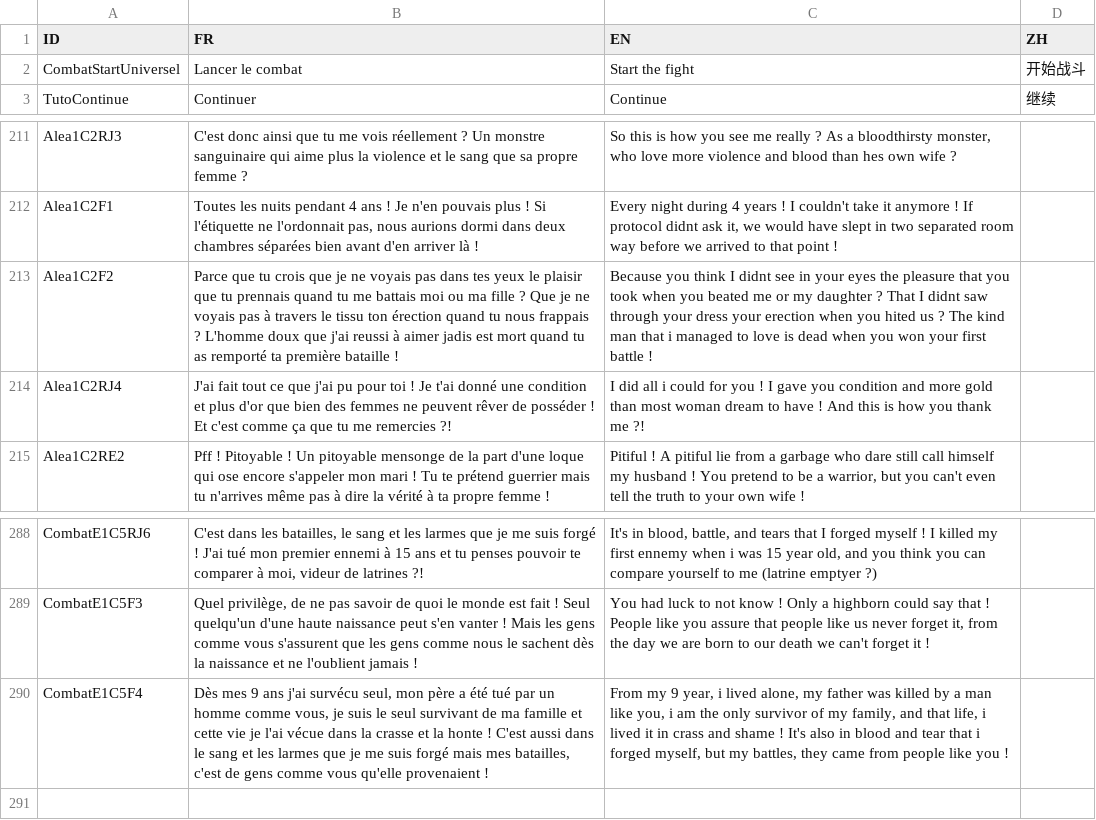
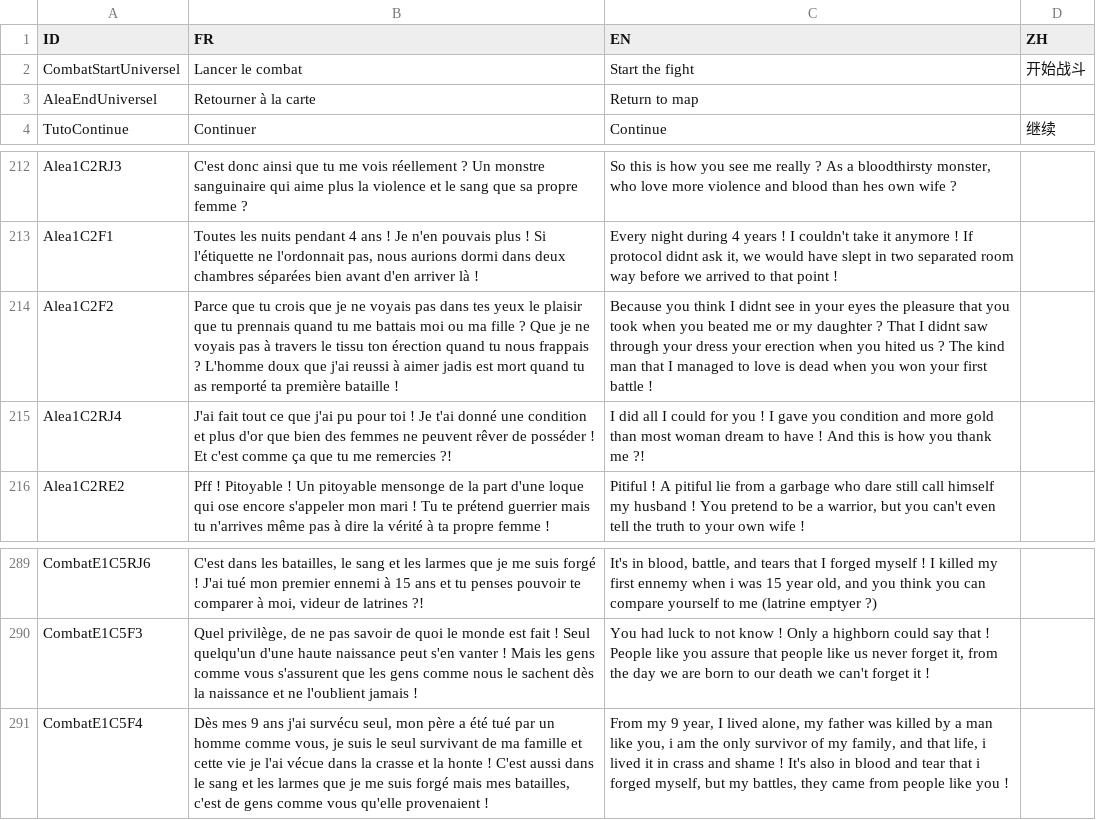
Before and after one commit to faresBelmadi/GF, a CSV file: Assets/StreamingAssets/Traduction/GameTraductionFile.csv, drawn as a sheet; only a part is shown, gaps mark what is left out.

Commit message:
Update translation

```diff
--- a/Assets/StreamingAssets/Traduction/GameTraductionFile.csv
+++ b/Assets/StreamingAssets/Traduction/GameTraductionFile.csv
@@ -2,2 +2,3 @@ ID;FR;EN;ZH
 CombatStartUniversel;Lancer le combat;Start the fight;开始战斗
+AleaEndUniversel;Retourner à la carte;Return to map;
 TutoContinue;Continuer;Continue;继续
@@ -251,4 +252,4 @@ Alea1C2RJ3;C'est donc ainsi que tu me vois réellement ? Un monstre sanguinaire
 Alea1C2F1;Toutes les nuits pendant 4 ans ! Je n'en pouvais plus ! Si l'étiquette ne l'ordonnait pas, nous aurions dormi dans deux chambres séparées bien avant d'en arriver là ! ;Every night during 4 years ! I couldn't take it anymore ! If protocol didnt ask it, we would have slept in two separated room way before we arrived to that point !;
-Alea1C2F2;Parce que tu crois que je ne voyais pas dans tes yeux le plaisir que tu prennais quand tu me battais moi ou ma fille ? Que je ne voyais pas à travers le tissu ton érection quand tu nous frappais ? L'homme doux que j'ai reussi à aimer jadis est mort quand tu as remporté ta première bataille !;Because you think I didnt see in your eyes the pleasure that you took when you beated me or my daughter ? That I didnt saw through your dress your erection when you hited us ? The kind man that i managed to love is dead when you won your first battle !;
-Alea1C2RJ4;J'ai fait tout ce que j'ai pu pour toi ! Je t'ai donné une condition et plus d'or que bien des femmes ne peuvent rêver de posséder ! Et c'est comme ça que tu me remercies ?!;I did all i could for you ! I gave you condition and more gold than most woman dream to have ! And this is how you thank me ?!;
+Alea1C2F2;Parce que tu crois que je ne voyais pas dans tes yeux le plaisir que tu prennais quand tu me battais moi ou ma fille ? Que je ne voyais pas à travers le tissu ton érection quand tu nous frappais ? L'homme doux que j'ai reussi à aimer jadis est mort quand tu as remporté ta première bataille !;Because you think I didnt see in your eyes the pleasure that you took when you beated me or my daughter ? That I didnt saw through your dress your erection when you hited us ? The kind man that I managed to love is dead when you won your first battle !;
+Alea1C2RJ4;J'ai fait tout ce que j'ai pu pour toi ! Je t'ai donné une condition et plus d'or que bien des femmes ne peuvent rêver de posséder ! Et c'est comme ça que tu me remercies ?!;I did all I could for you ! I gave you condition and more gold than most woman dream to have ! And this is how you thank me ?!;
 Alea1C2RE2;Pff ! Pitoyable ! Un pitoyable mensonge de la part d'une loque qui ose encore s'appeler mon mari ! Tu te prétend guerrier mais tu n'arrives même pas à dire la vérité à ta propre femme !;Pitiful ! A pitiful lie from a garbage who dare still call himself my husband ! You pretend to be a warrior, but you can't even tell the truth to your own wife !;
@@ -328,2 +329,2 @@ CombatE1C5RJ6;C'est dans les batailles, le sang et les larmes que je me suis for
 CombatE1C5F3;Quel privilège, de ne pas savoir de quoi le monde est fait ! Seul quelqu'un d'une haute naissance peut s'en vanter ! Mais les gens comme vous s'assurent que les gens comme nous le sachent dès la naissance et ne l'oublient jamais ! ;You had luck to not know ! Only a highborn could say that ! People like you assure that people like us never forget it, from the day we are born to our death we can't forget it !;
-CombatE1C5F4;Dès mes 9 ans j'ai survécu seul, mon père a été tué par un homme comme vous, je suis le seul survivant de ma famille et cette vie je l'ai vécue dans la crasse et la honte ! C'est aussi dans le sang et les larmes que je me suis forgé mais mes batailles, c'est de gens comme vous qu'elle provenaient ! ;From my 9 year, i lived alone, my father was killed by a man like you, i am the only survivor of my family, and that life, i lived it in crass and shame ! It's also in blood and tear that i forged myself, but my battles, they came from people like you !;
+CombatE1C5F4;Dès mes 9 ans j'ai survécu seul, mon père a été tué par un homme comme vous, je suis le seul survivant de ma famille et cette vie je l'ai vécue dans la crasse et la honte ! C'est aussi dans le sang et les larmes que je me suis forgé mais mes batailles, c'est de gens comme vous qu'elle provenaient ! ;From my 9 year, I lived alone, my father was killed by a man like you, i am the only survivor of my family, and that life, i lived it in crass and shame ! It's also in blood and tear that i forged myself, but my battles, they came from people like you !;
```
Also changed, not shown: 2 other files.
